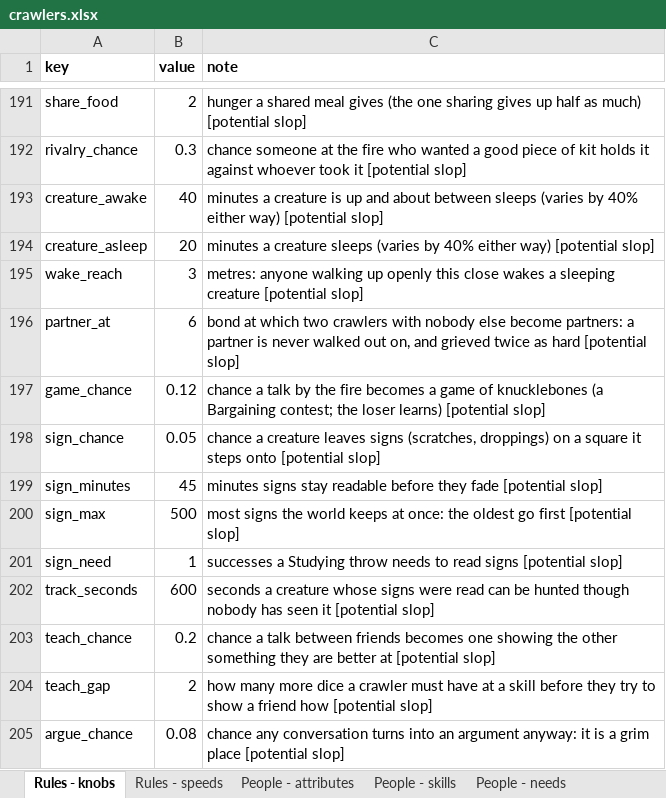
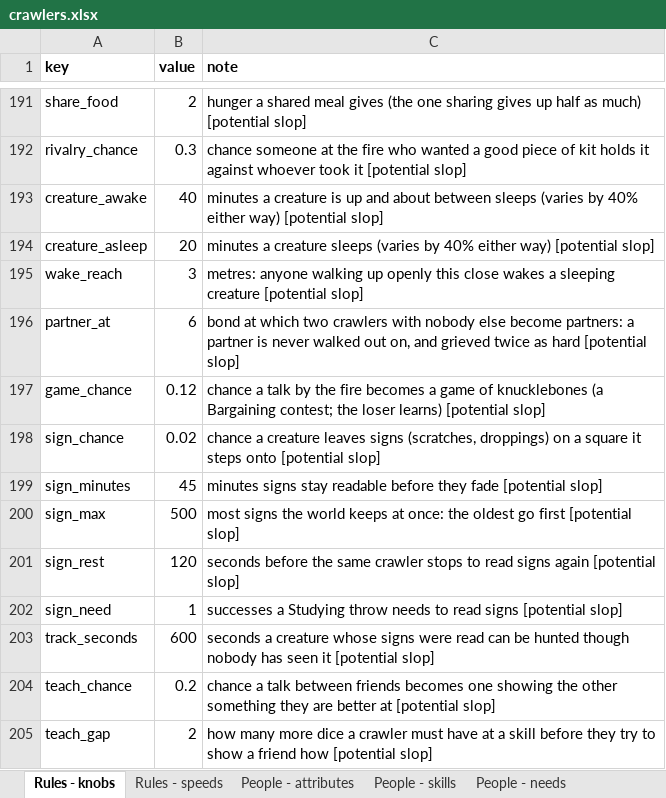
Before and after one commit to myrmecbruh/Project-Crawlers, an Excel workbook: crawlers.xlsx, sheet Rules - knobs, drawn as a sheet; only a part is shown, gaps mark what is left out; the shorter side is filled out with more unchanged rows; values as stored, in another font and other column widths than the file's, no borders; the diff names each change by its address in the sheet, - before the commit and + after, or states it on an @@ line.

```diff
--- a/crawlers.xlsx (sheet Rules - knobs)
+++ b/crawlers.xlsx (sheet Rules - knobs)
-B198 (value): 0.05
+B198 (value): 0.02
+row 201: sign_rest | 120 | seconds before the same crawler stops to read signs again [potential slop]
```
Also changed, not shown: 3 other files.
